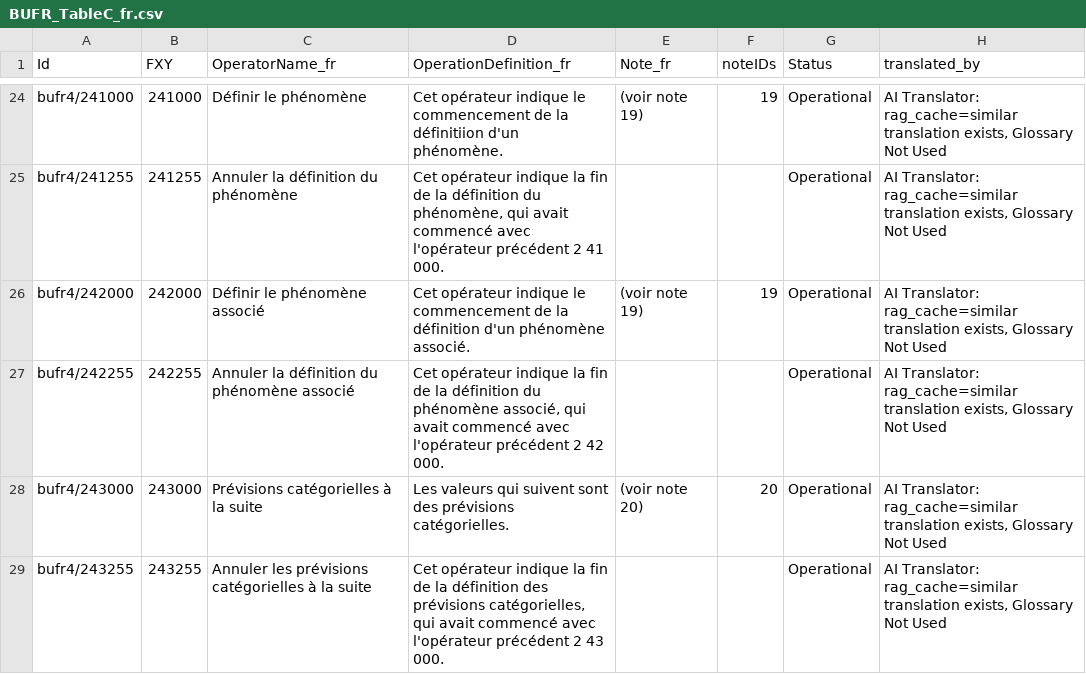
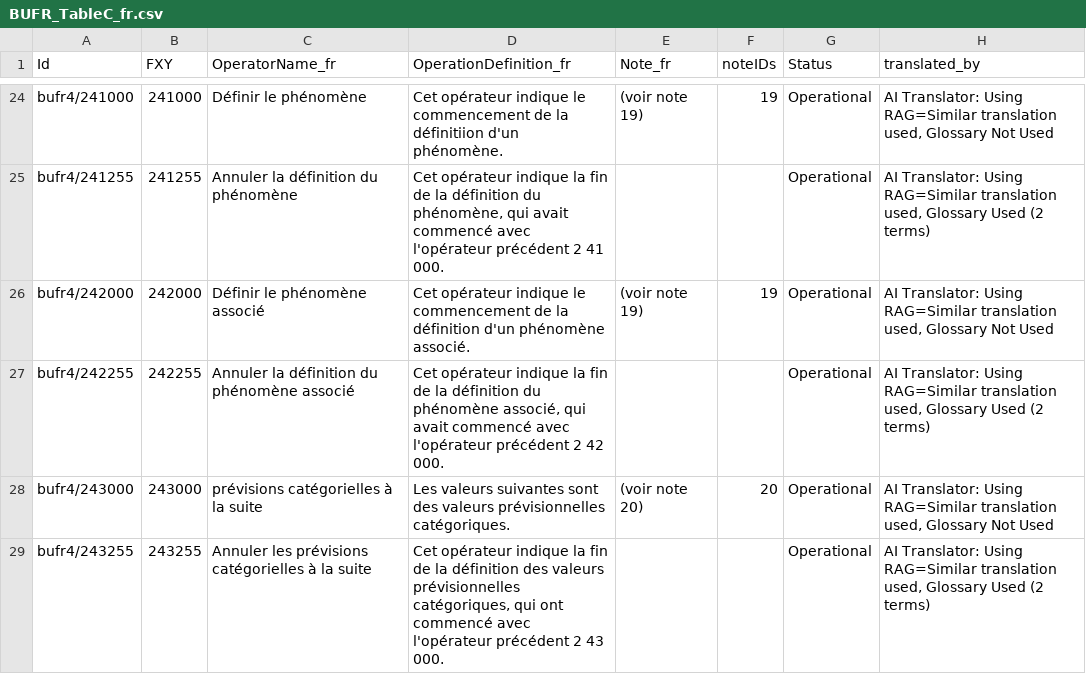
Before and after one commit to wmo-im/BUFR4, a CSV file: french/BUFR_TableC_fr.csv, drawn as a sheet; only a part is shown, gaps mark what is left out; the diff covers the shown part only; the diff names each change by its address in the sheet, - before the commit and + after, or states it on an @@ line.

Commit message:
fix issue with glossary replacement

```diff
--- a/french/BUFR_TableC_fr.csv
+++ b/french/BUFR_TableC_fr.csv
-H24 (translated_by): AI Translator: rag_cache=similar translation exists, Glossary Not…
+H24 (translated_by): AI Translator: Using RAG=Similar translation used, Glossary Not…
-H25 (translated_by): AI Translator: rag_cache=similar translation exists, Glossary Not Used
+H25 (translated_by): AI Translator: Using RAG=Similar translation used, Glossary Used (2 terms)
-H26 (translated_by): AI Translator: rag_cache=similar translation exists, Glossary Not…
+H26 (translated_by): AI Translator: Using RAG=Similar translation used, Glossary Not…
-H27 (translated_by): AI Translator: rag_cache=similar translation exists, Glossary Not Used
+H27 (translated_by): AI Translator: Using RAG=Similar translation used, Glossary Used (2 terms)
-C28 (OperatorName_fr): Prévisions catégorielles à la suite
+C28 (OperatorName_fr): prévisions catégorielles à la suite
-D28 (OperationDefinition_fr): Les valeurs qui suivent sont des prévisions catégorielles.
+D28 (OperationDefinition_fr): Les valeurs suivantes sont des valeurs prévisionnelles catégoriques.
-H28 (translated_by): AI Translator: rag_cache=similar translation exists, Glossary Not…
+H28 (translated_by): AI Translator: Using RAG=Similar translation used, Glossary Not…
-D29 (OperationDefinition_fr): …définition des prévisions catégorielles, qui avait commencé avec…
+D29 (OperationDefinition_fr): …définition des valeurs prévisionnelles catégoriques, qui ont commencé avec…
-H29 (translated_by): AI Translator: rag_cache=similar translation exists, Glossary Not Used
+H29 (translated_by): AI Translator: Using RAG=Similar translation used, Glossary Used (2 terms)
```
Also changed, not shown: 43 edited cells elsewhere in this file.
